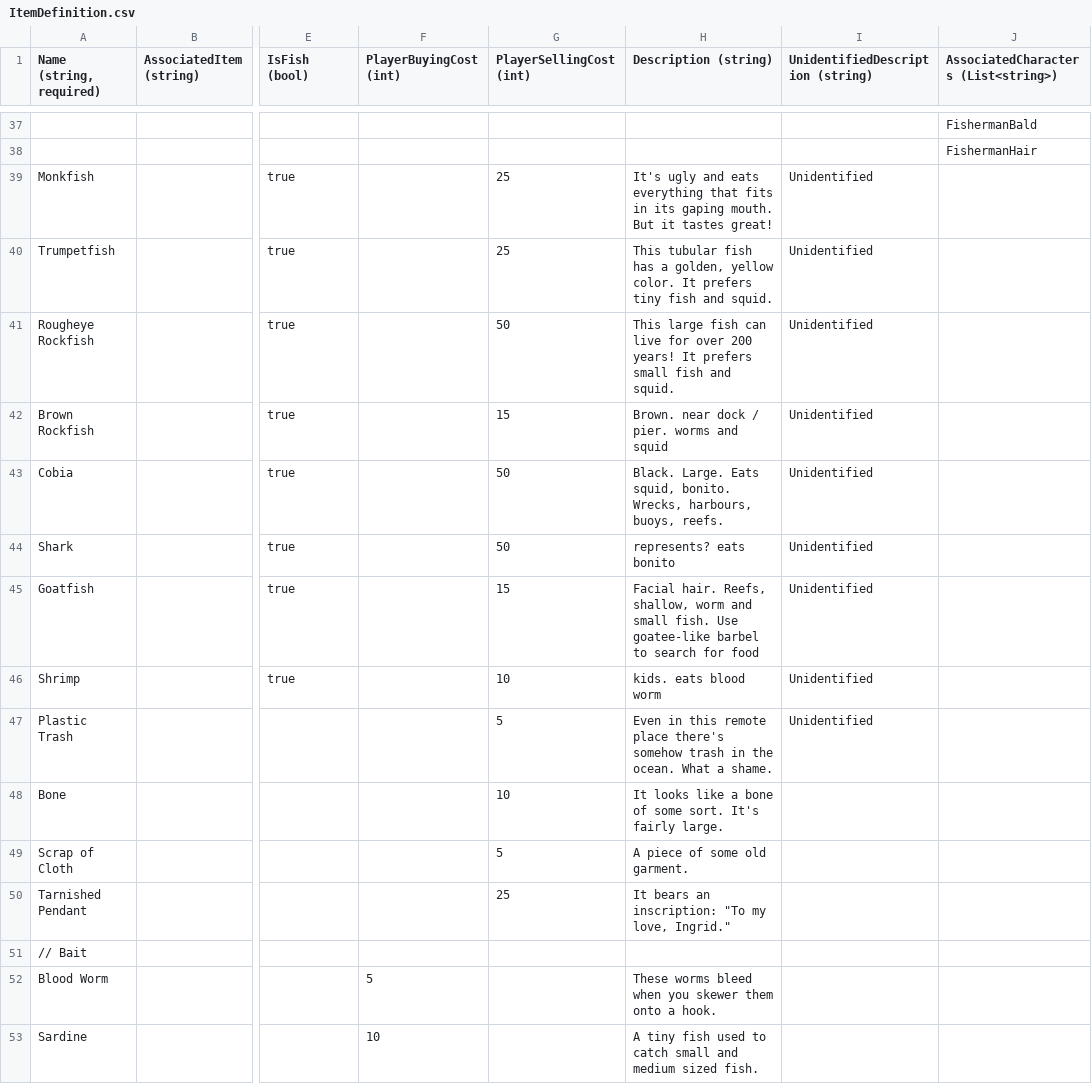
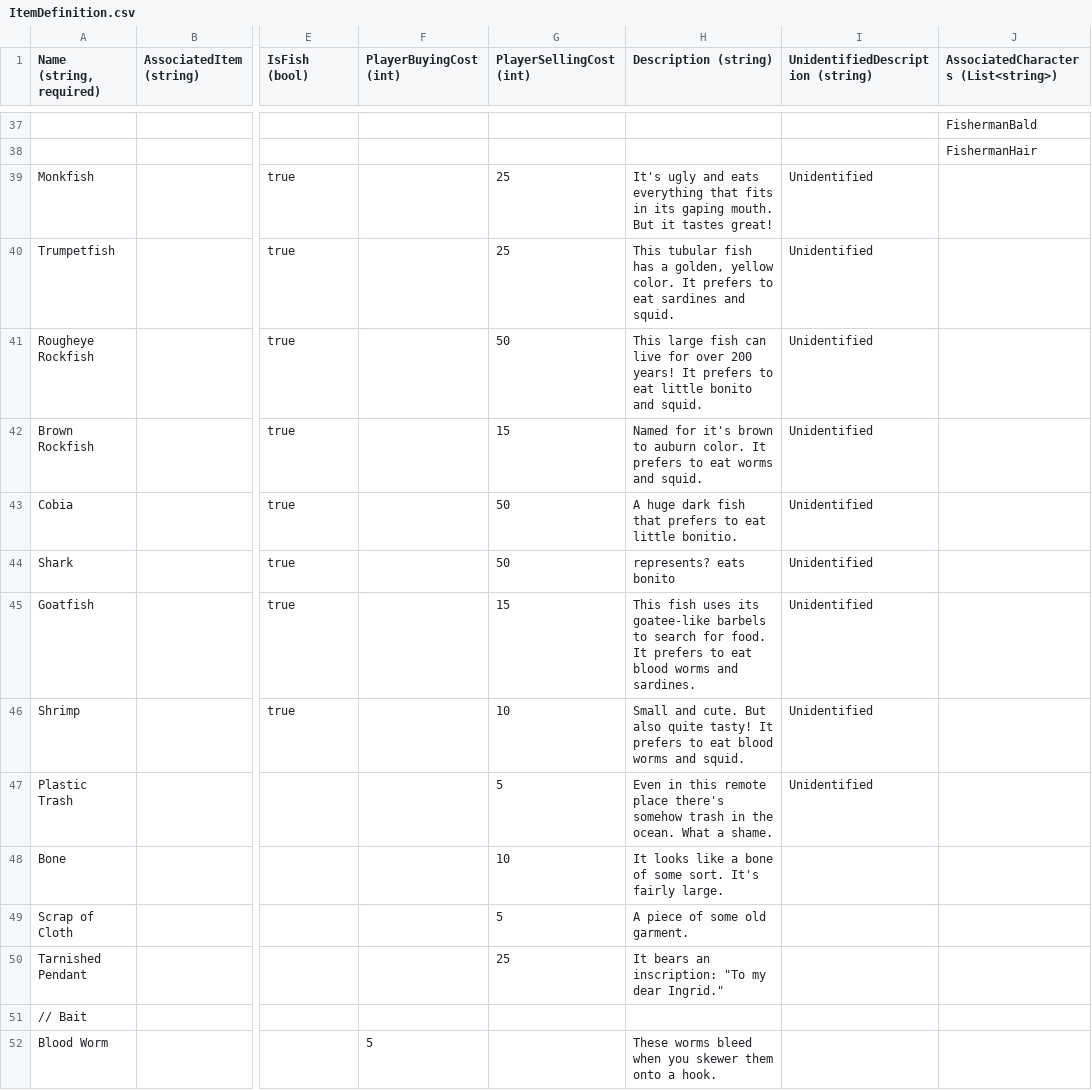
Before and after one commit to dantogno/FishStory, a CSV file: FishStory/FishStory/Content/GlobalContent/ItemDefinition.csv, drawn as a sheet; only a part is shown, gaps mark what is left out; the shorter side is filled out with more unchanged rows; the diff covers the shown part only; the diff names each change by its address in the sheet, - before the commit and + after, or states it on an @@ line.

Commit message:
switched to unidentified fish in loot tables, updated descriptions.
There's a bug https://github.com/dantogno/FishStory/issues/135

```diff
--- a/FishStory/FishStory/Content/GlobalContent/ItemDefinition.csv
+++ b/FishStory/FishStory/Content/GlobalContent/ItemDefinition.csv
-H40 (Description (string)): …It prefers tiny fish and squid.
+H40 (Description (string)): …It prefers to eat sardines and squid.
-H41 (Description (string)): …It prefers small fish and squid.
+H41 (Description (string)): …It prefers to eat little bonito and squid.
-H42 (Description (string)): Brown. near dock / pier. worms and squid
+H42 (Description (string)): Named for it's brown to auburn color. It prefers to eat worms and squid.
-H43 (Description (string)): Black. Large. Eats squid, bonito. Wrecks, harbours, buoys, reefs.
+H43 (Description (string)): A huge dark fish that prefers to eat little bonitio.
-H45 (Description (string)): Facial hair. Reefs, shallow, worm and small fish. Use goatee-like barbel to search for food
+H45 (Description (string)): This fish uses its goatee-like barbels to search for food. It prefers to eat blood worms and sardines.
-H46 (Description (string)): kids. eats blood worm
+H46 (Description (string)): Small and cute. But also quite tasty! It prefers to eat blood worms and squid.
-H50 (Description (string)): …"To my love, Ingrid."
+H50 (Description (string)): …"To my dear Ingrid."
```
Also changed, not shown: 19 edited cells elsewhere in this file, 8 other files.
